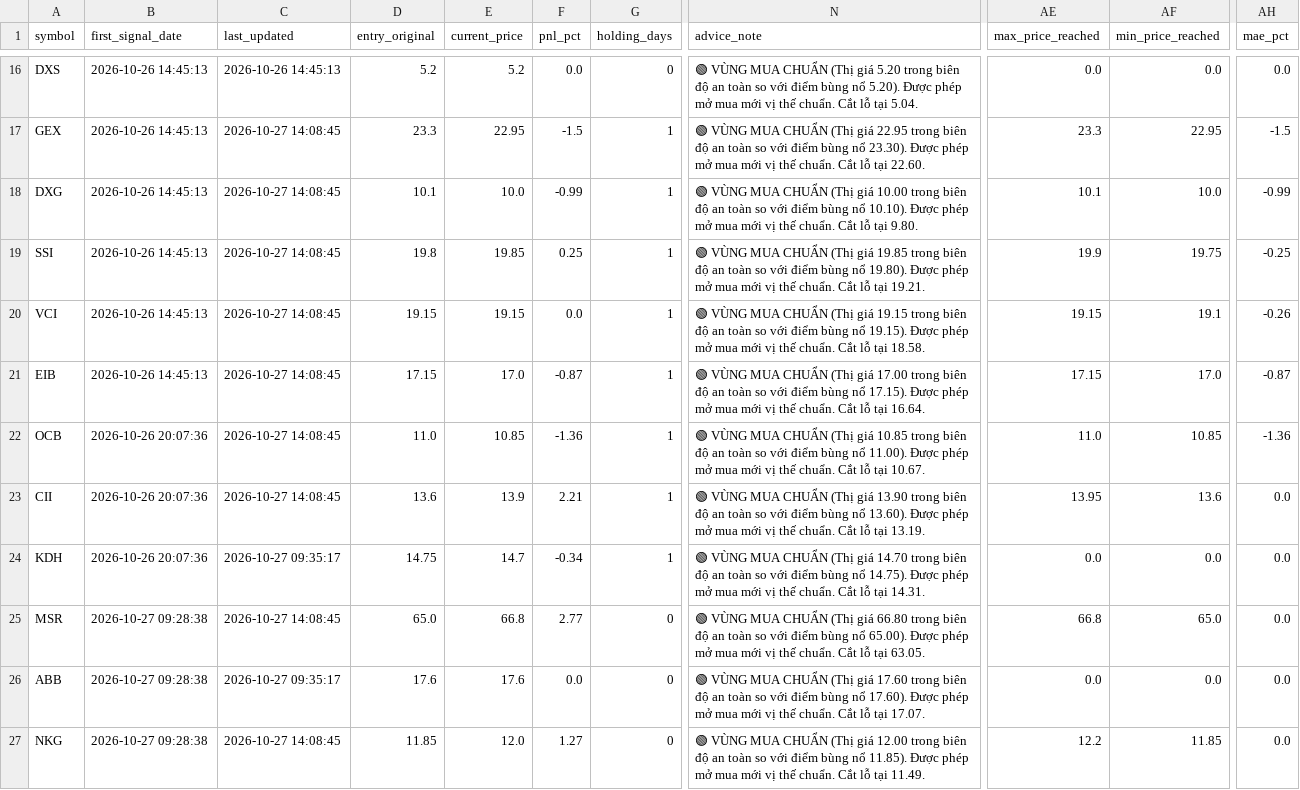
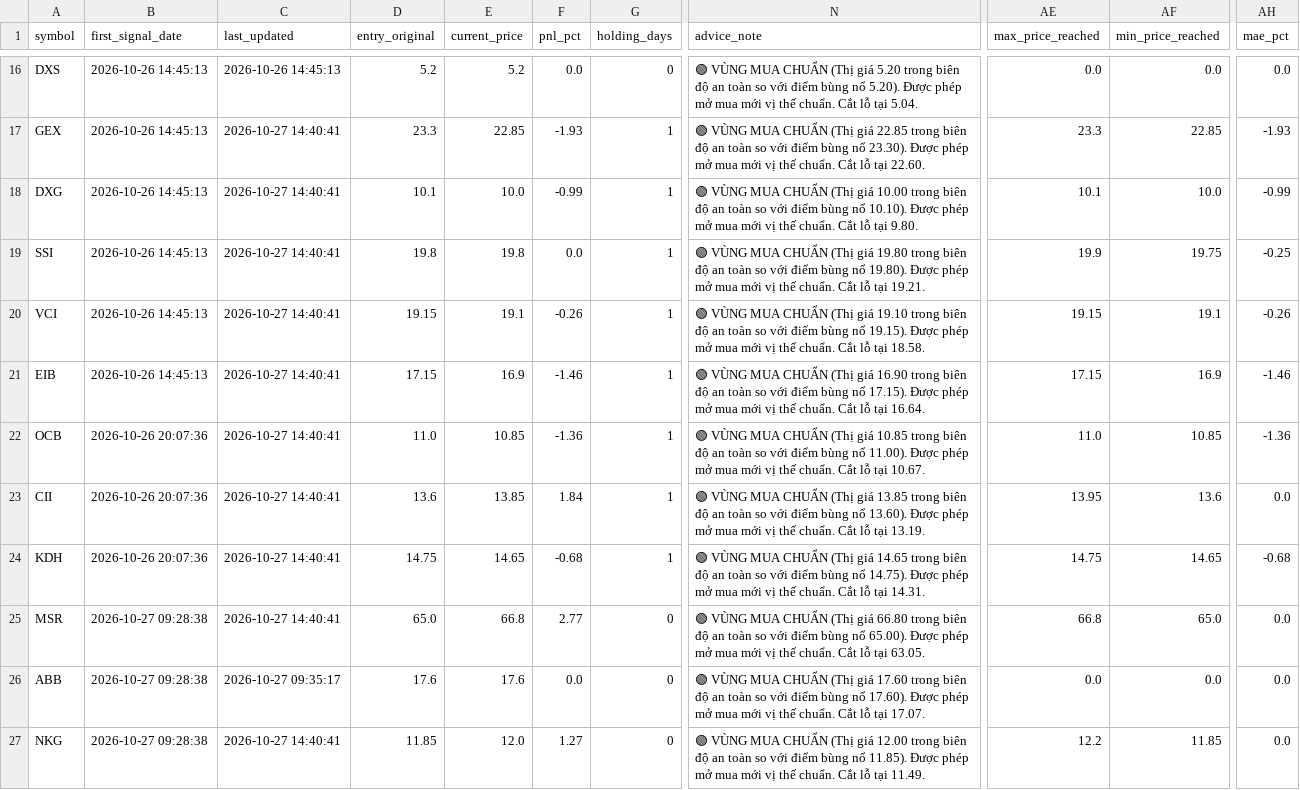
Before and after one commit to DaniNguyen2509/Neiro-Stock-VN, a CSV file: data/ml_signals_dataset.csv, drawn as a sheet; only a part is shown, gaps mark what is left out; the diff covers the shown part only; the diff names each change by its address in the sheet, - before the commit and + after, or states it on an @@ line.

```diff
--- a/data/ml_signals_dataset.csv
+++ b/data/ml_signals_dataset.csv
-C17:C23 (last_updated): 2026-10-27 14:08:45
+C17:C23 (last_updated): 2026-10-27 14:40:41
-E17 (current_price): 22.95
+E17 (current_price): 22.85
-F17 (pnl_pct): -1.5
+F17 (pnl_pct): -1.93
-N17 (advice_note): …(Thị giá 22.95 trong biên…
+N17 (advice_note): …(Thị giá 22.85 trong biên…
-AF17 (min_price_reached): 22.95
+AF17 (min_price_reached): 22.85
-AH17 (mae_pct): -1.5
+AH17 (mae_pct): -1.93
-E19 (current_price): 19.85
+E19 (current_price): 19.8
-F19 (pnl_pct): 0.25
+F19 (pnl_pct): 0.0
-N19 (advice_note): …(Thị giá 19.85 trong biên…
+N19 (advice_note): …(Thị giá 19.80 trong biên…
-E20 (current_price): 19.15
+E20 (current_price): 19.1
-F20 (pnl_pct): 0.0
+F20 (pnl_pct): -0.26
-N20 (advice_note): …(Thị giá 19.15 trong biên…
+N20 (advice_note): …(Thị giá 19.10 trong biên…
-E21 (current_price): 17.0
+E21 (current_price): 16.9
-F21 (pnl_pct): -0.87
+F21 (pnl_pct): -1.46
-N21 (advice_note): …(Thị giá 17.00 trong biên…
+N21 (advice_note): …(Thị giá 16.90 trong biên…
-AF21 (min_price_reached): 17.0
+AF21 (min_price_reached): 16.9
-AH21 (mae_pct): -0.87
+AH21 (mae_pct): -1.46
-E23 (current_price): 13.9
+E23 (current_price): 13.85
-F23 (pnl_pct): 2.21
+F23 (pnl_pct): 1.84
-N23 (advice_note): …(Thị giá 13.90 trong biên…
+N23 (advice_note): …(Thị giá 13.85 trong biên…
-C24 (last_updated): 2026-10-27 09:35:17
+C24 (last_updated): 2026-10-27 14:40:41
-E24 (current_price): 14.7
+E24 (current_price): 14.65
-F24 (pnl_pct): -0.34
+F24 (pnl_pct): -0.68
-N24 (advice_note): …(Thị giá 14.70 trong biên…
+N24 (advice_note): …(Thị giá 14.65 trong biên…
-AE24 (max_price_reached): 0.0
+AE24 (max_price_reached): 14.75
-AF24 (min_price_reached): 0.0
+AF24 (min_price_reached): 14.65
-AH24 (mae_pct): 0.0
+AH24 (mae_pct): -0.68
-C25 (last_updated): 2026-10-27 14:08:45
+C25 (last_updated): 2026-10-27 14:40:41
-C27 (last_updated): 2026-10-27 14:08:45
+C27 (last_updated): 2026-10-27 14:40:41
```
Also changed, not shown: 48 edited cells elsewhere in this file, 15 other files.
